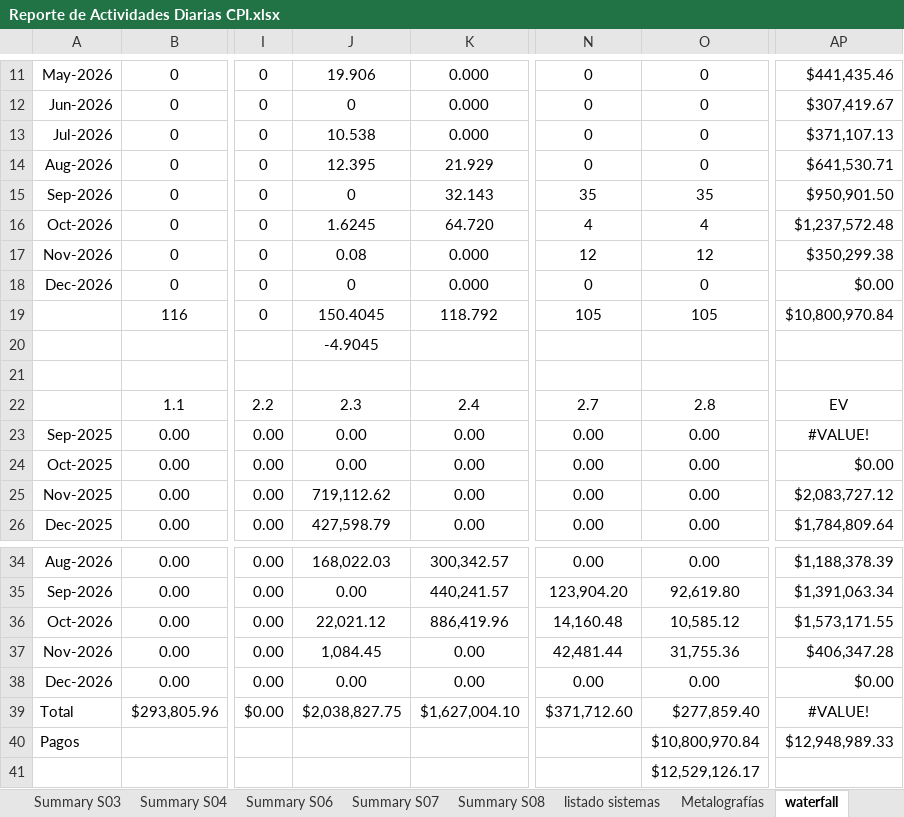
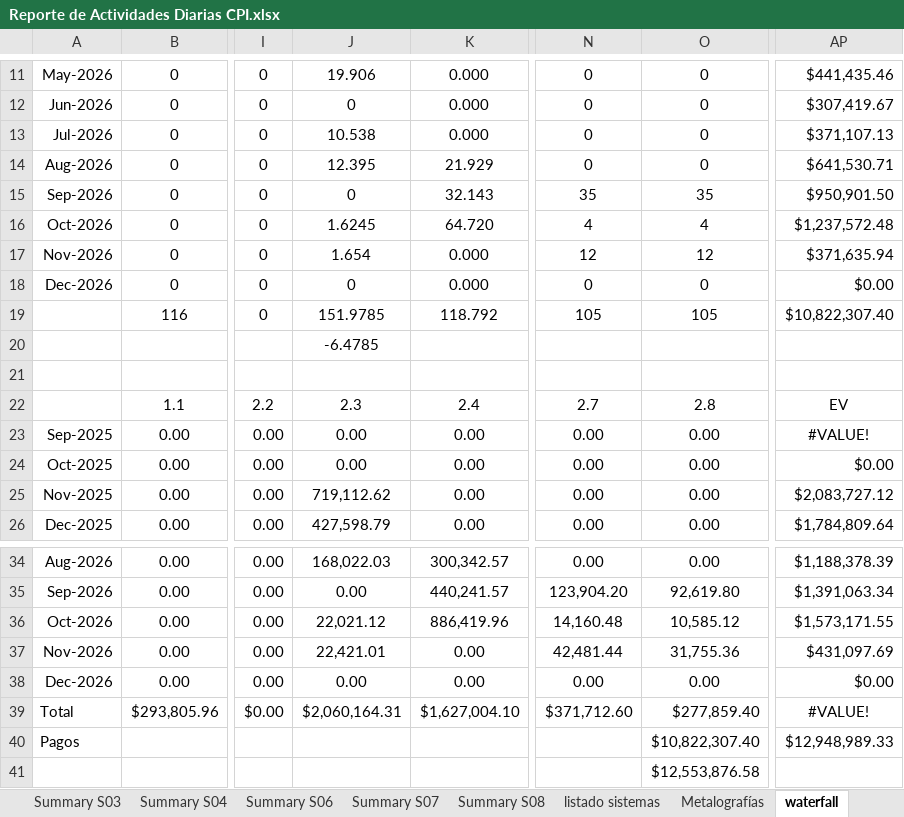
Before and after one commit to crooss/Dash_DGJ, an Excel workbook: data/Reporte de Actividades Diarias CPI.xlsx, sheet waterfall, drawn as a sheet; only a part is shown, gaps mark what is left out; values as stored, in another font and other column widths than the file's, no borders; charts and pictures and conditional formats not drawn; the diff names each change by its address in the sheet, - before the commit and + after, or states it on an @@ line.

```diff
--- a/data/Reporte de Actividades Diarias CPI.xlsx (sheet waterfall)
+++ b/data/Reporte de Actividades Diarias CPI.xlsx (sheet waterfall)
-J17: 0.08
+J17: 1.654
-AP17: $350,299.38
+AP17: $371,635.94
-J19: 150.4045
+J19: 151.9785
-AP19: $10,800,970.84
+AP19: $10,822,307.40
-J20: -4.9045
+J20: -6.4785
-J37: 1,084.45
+J37: 22,421.01
-AP37: $406,347.28
+AP37: $431,097.69
-J39: $2,038,827.75
+J39: $2,060,164.31
-O40: $10,800,970.84
+O40: $10,822,307.40
-O41: $12,529,126.17
+O41: $12,553,876.58
```
Also changed, not shown: sheet diario, sheet EV (4), sheet Grafico, sheet EV SPIN, sheet EV, sheet Summary S07, 7 more sheets, formulas that keep their value, hidden cells, charts or pictures.
